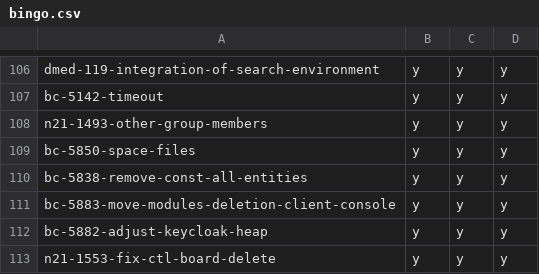
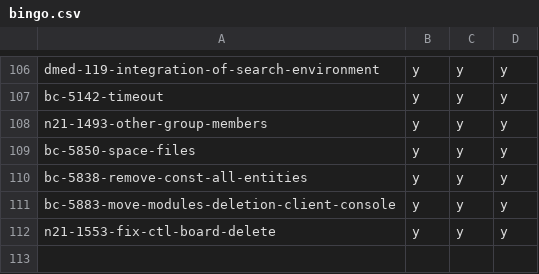
Before and after one commit to hpi-schul-cloud/dof_bingo, a CSV file: bingo.csv, drawn as a sheet; only a part is shown, gaps mark what is left out; the diff names each change by its address in the sheet, - before the commit and + after, or states it on an @@ line.

Commit message:
removed bc-5882-adjust-keycloak-heap on behalf of tbd

```diff
--- a/bingo.csv
+++ b/bingo.csv
-row 112: bc-5882-adjust-keycloak-heap | y | y | y
```
